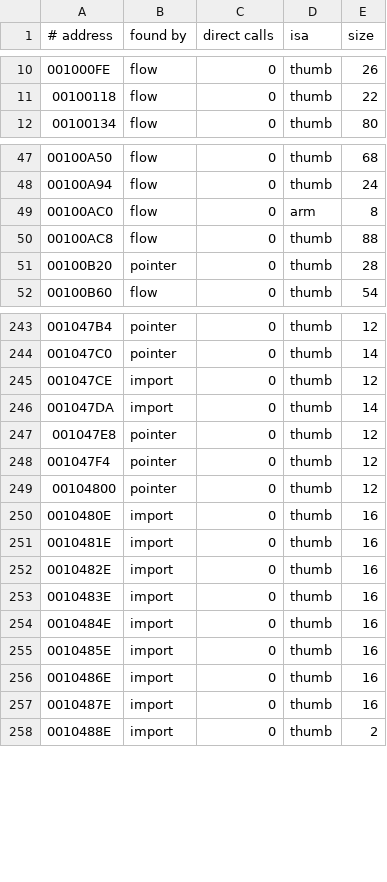
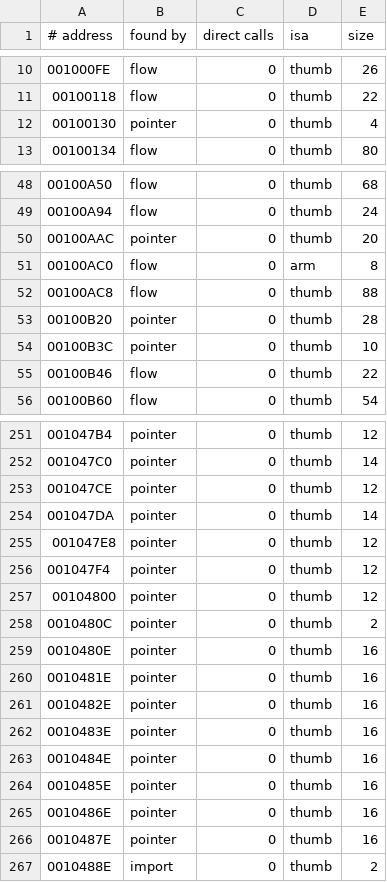
Before and after one commit to WWAndene2/Pkm-Origins, a TSV file: symbols/x_functions.tsv, drawn as a sheet; only a part is shown, gaps mark what is left out; the diff covers the shown part only.

```diff
--- a/symbols/x_functions.tsv
+++ b/symbols/x_functions.tsv
@@ -11,2 +11,3 @@
 00100118	flow	0	thumb	22
+00100130	pointer	0	thumb	4
 00100134	flow	0	thumb	80
@@ -48,2 +49,3 @@
 00100A94	flow	0	thumb	24
+00100AAC	pointer	0	thumb	20
 00100AC0	flow	0	arm	8
@@ -51,2 +53,4 @@
 00100B20	pointer	0	thumb	28
+00100B3C	pointer	0	thumb	10
+00100B46	flow	0	thumb	22
 00100B60	flow	0	thumb	54
@@ -244,4 +252,4 @@
 001047C0	pointer	0	thumb	14
-001047CE	import	0	thumb	12
-001047DA	import	0	thumb	14
+001047CE	pointer	0	thumb	12
+001047DA	pointer	0	thumb	14
 001047E8	pointer	0	thumb	12
@@ -249,10 +257,11 @@
 00104800	pointer	0	thumb	12
-0010480E	import	0	thumb	16
-0010481E	import	0	thumb	16
-0010482E	import	0	thumb	16
-0010483E	import	0	thumb	16
-0010484E	import	0	thumb	16
-0010485E	import	0	thumb	16
-0010486E	import	0	thumb	16
-0010487E	import	0	thumb	16
+0010480C	pointer	0	thumb	2
+0010480E	pointer	0	thumb	16
+0010481E	pointer	0	thumb	16
+0010482E	pointer	0	thumb	16
+0010483E	pointer	0	thumb	16
+0010484E	pointer	0	thumb	16
+0010485E	pointer	0	thumb	16
+0010486E	pointer	0	thumb	16
+0010487E	pointer	0	thumb	16
 0010488E	import	0	thumb	2
```
Also changed, not shown: 4 added rows and 32 edited cells elsewhere in this file, symbols/oras_functions.tsv, 1 other file.
